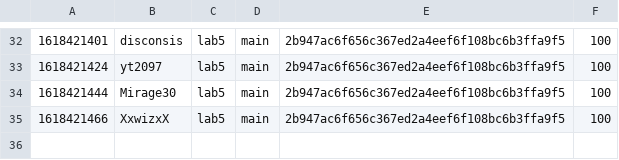
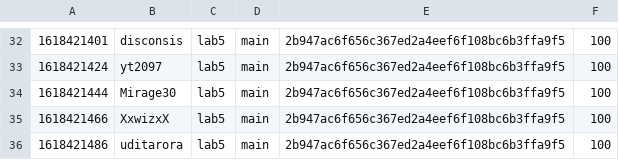
Before and after one commit to nyupcs/pcs-sp21-lab5-scoreboard, a CSV file: score.csv, drawn as a sheet; only a part is shown, gaps mark what is left out.

Commit message:
[Score] uditarora +100
uditarora attacked `main` 2b947ac6f656c367ed2a4eef6f108bc6b3ffa9f5 of lab5

```diff
--- a/score.csv
+++ b/score.csv
@@ -35 +35,2 @@
 1618421466,XxwizxX,lab5,main,2b947ac6f656c367ed2a4eef6f108bc6b3ffa9f5,100
+1618421486,uditarora,lab5,main,2b947ac6f656c367ed2a4eef6f108bc6b3ffa9f5,100
```
